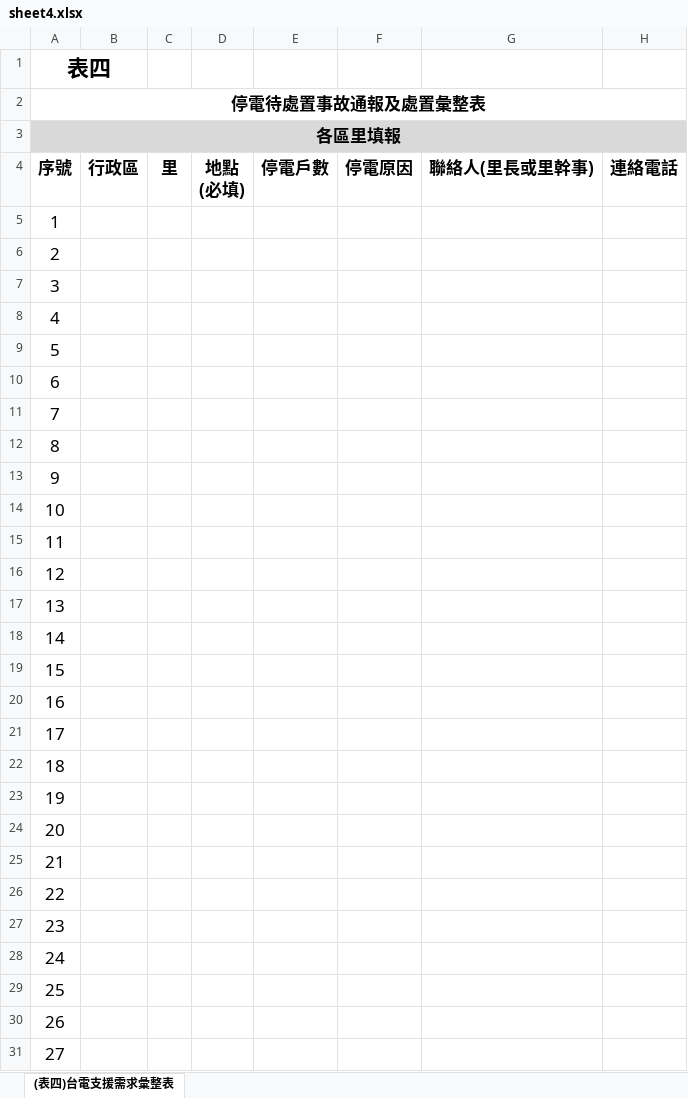
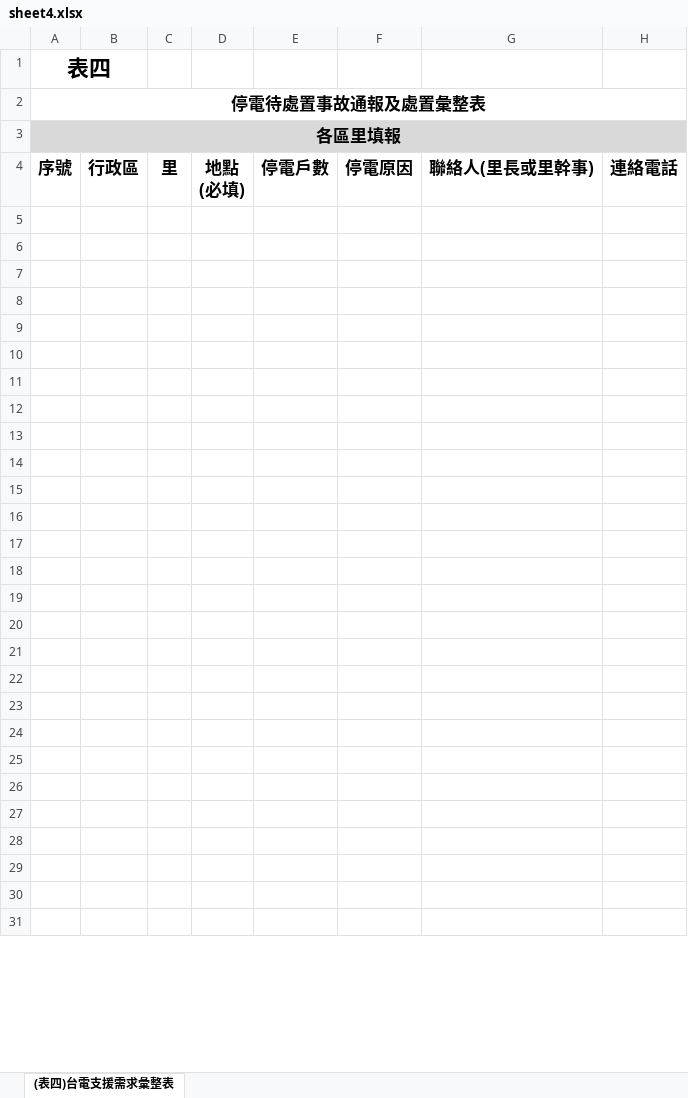
Before and after one commit to raisehead-studio/fix_grid, an Excel workbook: app/static/sheet4.xlsx, sheet (表四)台電支援需求彙整表, drawn as a sheet; only a part is shown; values as stored, in another font and other column widths than the file's, no borders; conditional formats not drawn; the diff covers the shown part only; the diff names each change by its address in the sheet, - before the commit and + after, or states it on an @@ line.

```diff
--- a/app/static/sheet4.xlsx (sheet (表四)台電支援需求彙整表)
+++ b/app/static/sheet4.xlsx (sheet (表四)台電支援需求彙整表)
-A5 (表四): 1
+A5 (表四): (empty)
-A6 (表四): 2
+A6 (表四): (empty)
-A7 (表四): 3
+A7 (表四): (empty)
-A8 (表四): 4
+A8 (表四): (empty)
-A9 (表四): 5
+A9 (表四): (empty)
-A10 (表四): 6
+A10 (表四): (empty)
-A11 (表四): 7
+A11 (表四): (empty)
-A12 (表四): 8
+A12 (表四): (empty)
-A13 (表四): 9
+A13 (表四): (empty)
-A14 (表四): 10
+A14 (表四): (empty)
-A15 (表四): 11
+A15 (表四): (empty)
-A16 (表四): 12
+A16 (表四): (empty)
-A17 (表四): 13
+A17 (表四): (empty)
-A18 (表四): 14
+A18 (表四): (empty)
-A19 (表四): 15
+A19 (表四): (empty)
-A20 (表四): 16
+A20 (表四): (empty)
-A21 (表四): 17
+A21 (表四): (empty)
-A22 (表四): 18
+A22 (表四): (empty)
-A23 (表四): 19
+A23 (表四): (empty)
-A24 (表四): 20
+A24 (表四): (empty)
-A25 (表四): 21
+A25 (表四): (empty)
-A26 (表四): 22
+A26 (表四): (empty)
-A27 (表四): 23
+A27 (表四): (empty)
-A28 (表四): 24
+A28 (表四): (empty)
-A29 (表四): 25
+A29 (表四): (empty)
-A30 (表四): 26
+A30 (表四): (empty)
-A31 (表四): 27
+A31 (表四): (empty)
```
Also changed, not shown: 7 edited cells elsewhere in this sheet, app/static/sheet1.xlsx, app/static/sheet2.xlsx, 8 other files.
